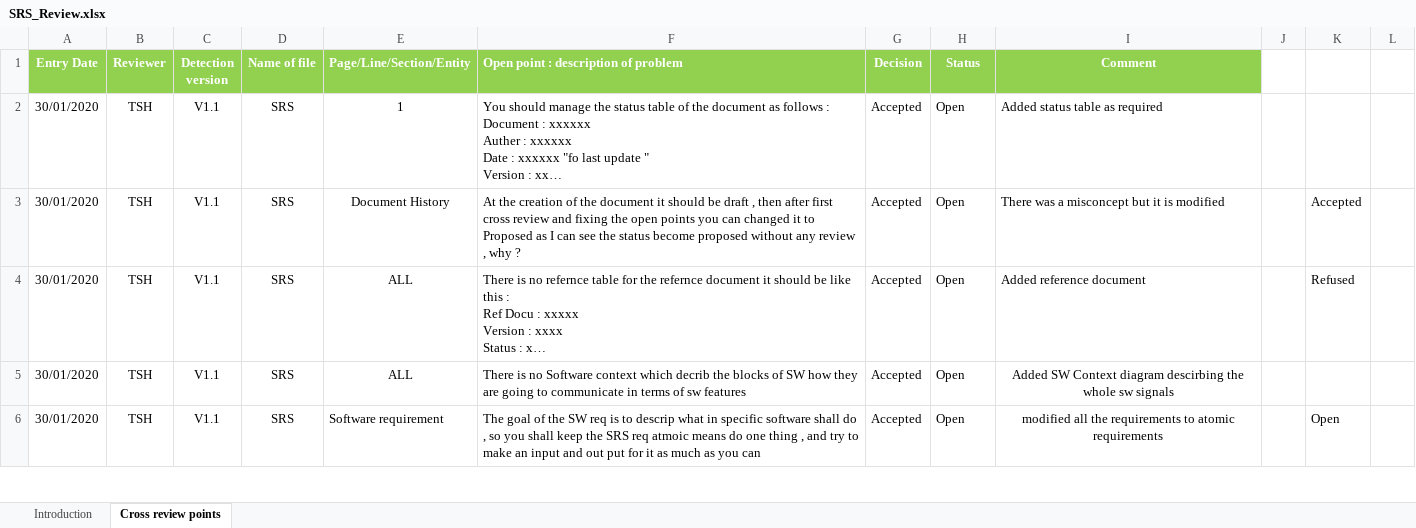
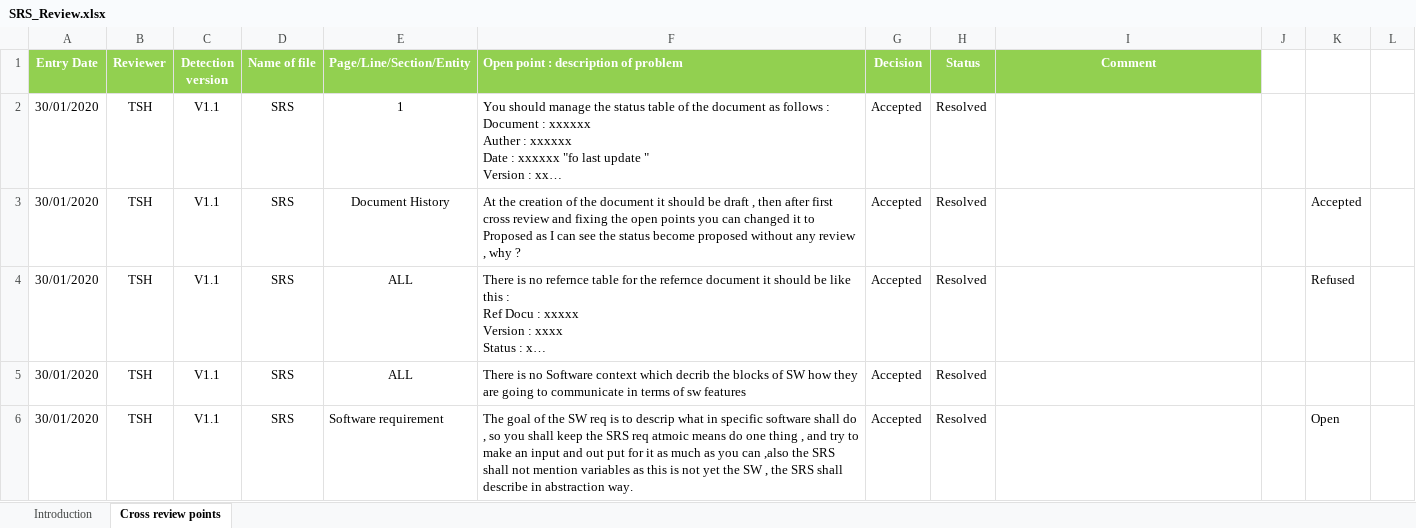
Before and after one commit to NorhanNassar/SWP_Digital_Watch, an Excel workbook: Software Specification/SRS/SRS_Review.xlsx, sheet Cross review points, drawn as a sheet; only a part is shown; long unchanged cells end in …; values as stored, in another font and other column widths than the file's, no borders; conditional formats not drawn; the diff covers the shown part only; the diff names each change by its address in the sheet, - before the commit and + after, or states it on an @@ line.

Commit message:
Update SRS review sheet

```diff
--- a/Software Specification/SRS/SRS_Review.xlsx (sheet Cross review points)
+++ b/Software Specification/SRS/SRS_Review.xlsx (sheet Cross review points)
-H2:H6 (Status): Open
+H2:H6 (Status): Resolved
-I2 (Comment): Added status table as required
+I2 (Comment): (empty)
-I3 (Comment): There was a misconcept but it is modified
+I3 (Comment): (empty)
-I4 (Comment): Added reference document
+I4 (Comment): (empty)
-I5 (Comment): Added SW Context diagram descirbing the whole sw signals
+I5 (Comment): (empty)
-F6: …you can
+F6: …you can ,also the SRS shall not mention variables as this is not yet the SW , the SRS shall describe in abstraction way.
-I6 (Comment): modified all the requirements to atomic requirements
+I6 (Comment): (empty)
```
Also changed, not shown: 9 edited cells elsewhere in this sheet, sheet Introduction.
